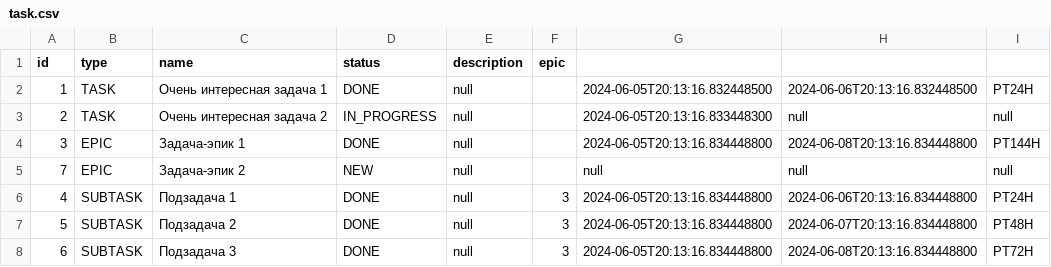
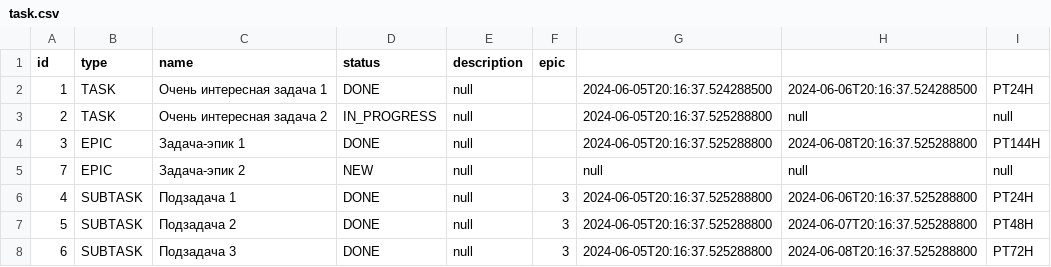
Before and after one commit to MariaFantasy/java-kanban, a CSV file: resources/task.csv, drawn as a sheet.

```diff
--- a/resources/task.csv
+++ b/resources/task.csv
@@ -1,8 +1,8 @@
 id,type,name,status,description,epic
-1,TASK,Очень интересная задача 1,DONE,null,,2024-06-05T20:13:16.832448500,2024-06-06T20:13:16.832448500,PT24H
-2,TASK,Очень интересная задача 2,IN_PROGRESS,null,,2024-06-05T20:13:16.833448300,null,null
-3,EPIC,Задача-эпик 1,DONE,null,,2024-06-05T20:13:16.834448800,2024-06-08T20:13:16.834448800,PT144H
+1,TASK,Очень интересная задача 1,DONE,null,,2024-06-05T20:16:37.524288500,2024-06-06T20:16:37.524288500,PT24H
+2,TASK,Очень интересная задача 2,IN_PROGRESS,null,,2024-06-05T20:16:37.525288800,null,null
+3,EPIC,Задача-эпик 1,DONE,null,,2024-06-05T20:16:37.525288800,2024-06-08T20:16:37.525288800,PT144H
 7,EPIC,Задача-эпик 2,NEW,null,,null,null,null
-4,SUBTASK,Подзадача 1,DONE,null,3,2024-06-05T20:13:16.834448800,2024-06-06T20:13:16.834448800,PT24H
-5,SUBTASK,Подзадача 2,DONE,null,3,2024-06-05T20:13:16.834448800,2024-06-07T20:13:16.834448800,PT48H
-6,SUBTASK,Подзадача 3,DONE,null,3,2024-06-05T20:13:16.834448800,2024-06-08T20:13:16.834448800,PT72H
+4,SUBTASK,Подзадача 1,DONE,null,3,2024-06-05T20:16:37.525288800,2024-06-06T20:16:37.525288800,PT24H
+5,SUBTASK,Подзадача 2,DONE,null,3,2024-06-05T20:16:37.525288800,2024-06-07T20:16:37.525288800,PT48H
+6,SUBTASK,Подзадача 3,DONE,null,3,2024-06-05T20:16:37.525288800,2024-06-08T20:16:37.525288800,PT72H
```
Also changed, not shown: 3 other files.
